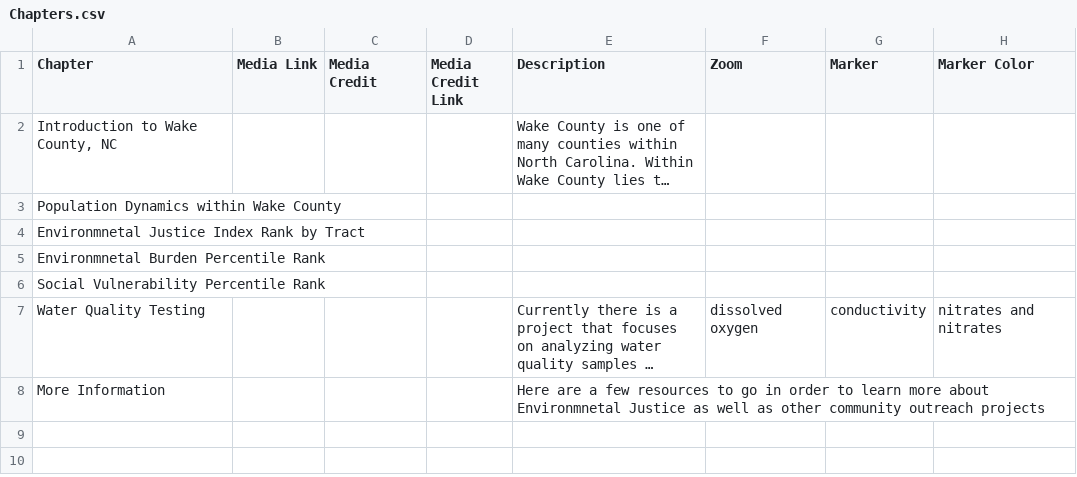
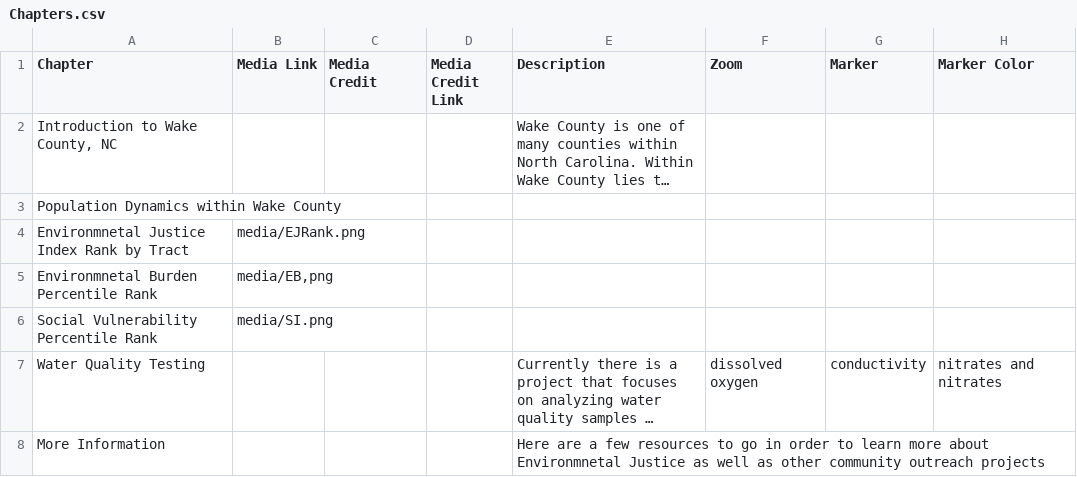
Before and after one commit to cmnottin/Final_Project, a CSV file: csv/Chapters.csv, drawn as a sheet; only a part is shown; long unchanged cells end in …; the diff names each change by its address in the sheet, - before the commit and + after, or states it on an @@ line.

```diff
--- a/csv/Chapters.csv
+++ b/csv/Chapters.csv
-B4 (Media Link): (empty)
+B4 (Media Link): media/EJRank.png
-B5 (Media Link): (empty)
+B5 (Media Link): media/EB,png
-B6 (Media Link): (empty)
+B6 (Media Link): media/SI.png
```
Also changed, not shown: 3 other files.
